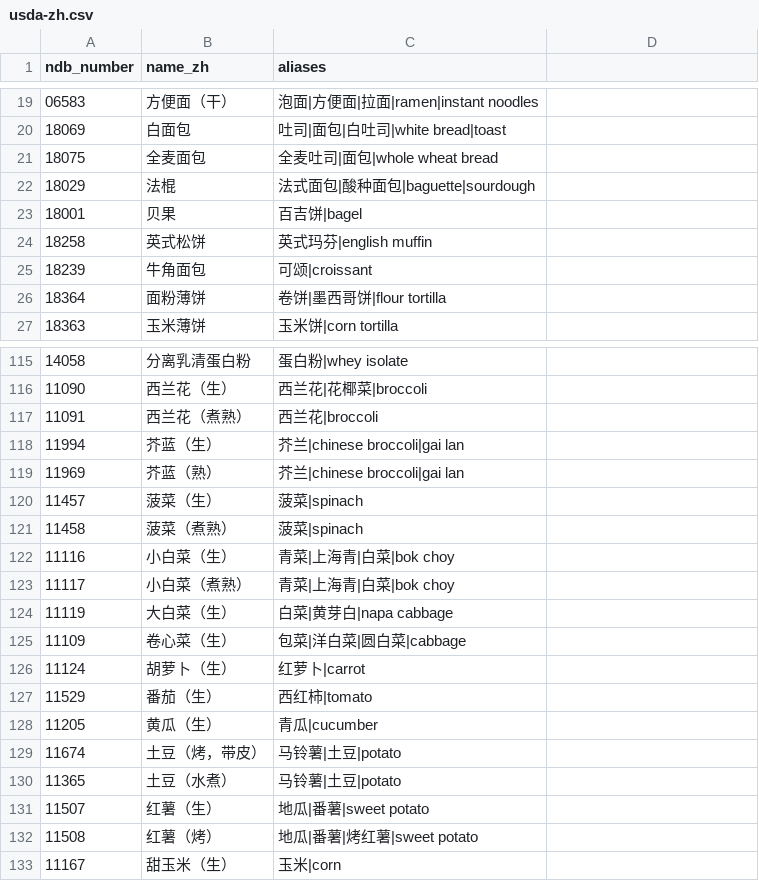
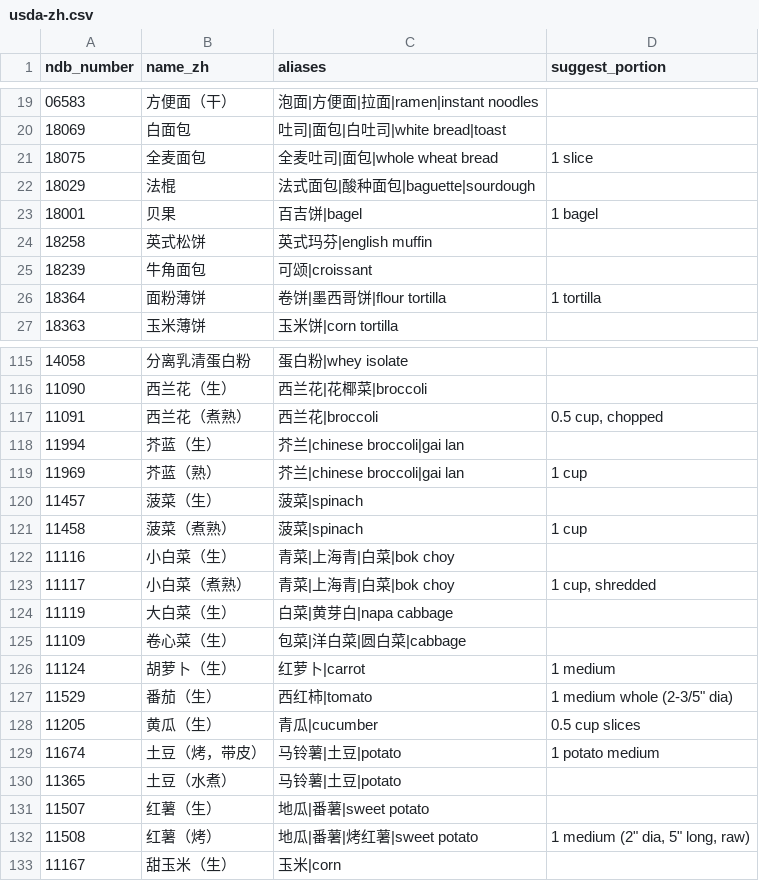
Before and after one commit to SU9270/fitplan, a CSV file: apps/api/data/usda-zh.csv, drawn as a sheet; only a part is shown, gaps mark what is left out; the diff covers the shown part only.

```diff
--- a/apps/api/data/usda-zh.csv
+++ b/apps/api/data/usda-zh.csv
@@ -1 +1 @@
-ndb_number,name_zh,aliases
+ndb_number,name_zh,aliases,suggest_portion
@@ -21 +21 @@ ndb_number,name_zh,aliases
-18075,全麦面包,全麦吐司|面包|whole wheat bread
+18075,全麦面包,全麦吐司|面包|whole wheat bread,1 slice
@@ -23 +23 @@ ndb_number,name_zh,aliases
-18001,贝果,百吉饼|bagel
+18001,贝果,百吉饼|bagel,1 bagel
@@ -26 +26 @@ ndb_number,name_zh,aliases
-18364,面粉薄饼,卷饼|墨西哥饼|flour tortilla
+18364,面粉薄饼,卷饼|墨西哥饼|flour tortilla,1 tortilla
@@ -117 +117 @@ ndb_number,name_zh,aliases
-11091,西兰花（煮熟）,西兰花|broccoli
+11091,西兰花（煮熟）,西兰花|broccoli,"0.5 cup, chopped"
@@ -119 +119 @@ ndb_number,name_zh,aliases
-11969,芥蓝（熟）,芥兰|chinese broccoli|gai lan
+11969,芥蓝（熟）,芥兰|chinese broccoli|gai lan,1 cup
@@ -121 +121 @@ ndb_number,name_zh,aliases
-11458,菠菜（煮熟）,菠菜|spinach
+11458,菠菜（煮熟）,菠菜|spinach,1 cup
@@ -123 +123 @@ ndb_number,name_zh,aliases
-11117,小白菜（煮熟）,青菜|上海青|白菜|bok choy
+11117,小白菜（煮熟）,青菜|上海青|白菜|bok choy,"1 cup, shredded"
@@ -126,4 +126,4 @@ ndb_number,name_zh,aliases
-11124,胡萝卜（生）,红萝卜|carrot
-11529,番茄（生）,西红柿|tomato
-11205,黄瓜（生）,青瓜|cucumber
-11674,土豆（烤，带皮）,马铃薯|土豆|potato
+11124,胡萝卜（生）,红萝卜|carrot,1 medium
+11529,番茄（生）,西红柿|tomato,"1 medium whole (2-3/5"" dia)"
+11205,黄瓜（生）,青瓜|cucumber,0.5 cup slices
+11674,土豆（烤，带皮）,马铃薯|土豆|potato,1 potato medium
@@ -132 +132 @@ ndb_number,name_zh,aliases
-11508,红薯（烤）,地瓜|番薯|烤红薯|sweet potato
+11508,红薯（烤）,地瓜|番薯|烤红薯|sweet potato,"1 medium (2"" dia, 5"" long, raw)"
```
Also changed, not shown: 19 edited cells elsewhere in this file, 18 other files.
